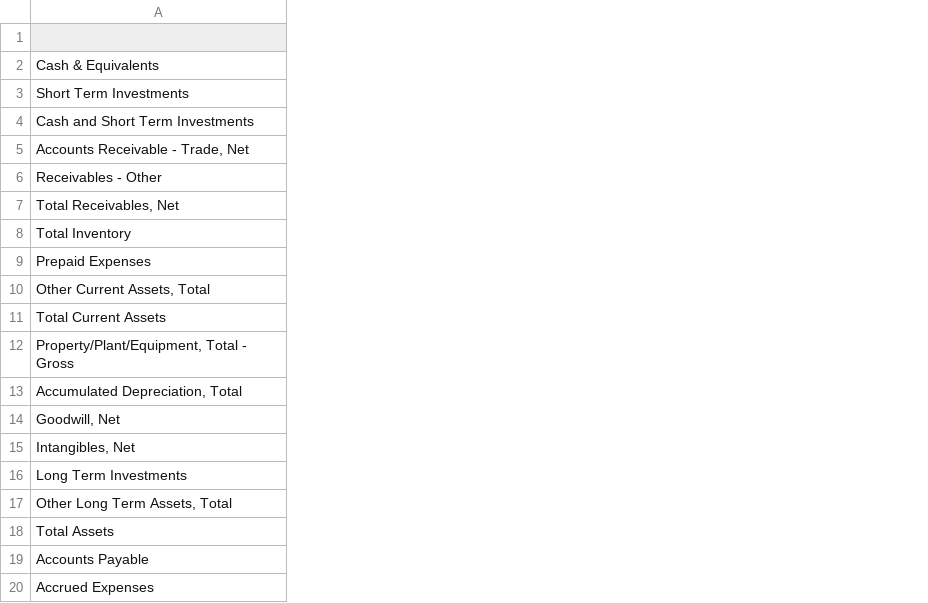
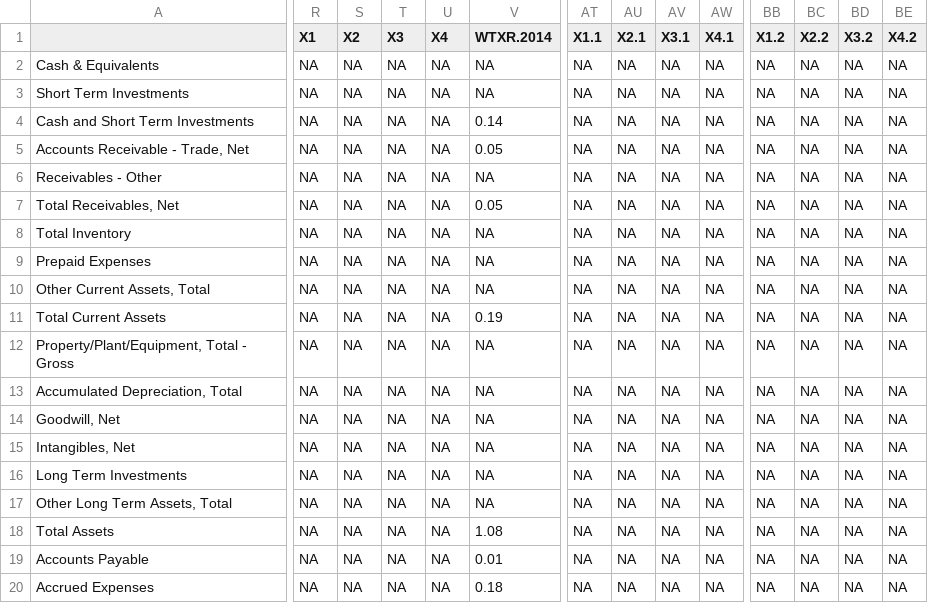
Before and after one commit to anttsou/qmj, a CSV file: data/balancesheets.csv, drawn as a sheet; only a part is shown, gaps mark what is left out; the diff covers the shown part only; the diff names each change by its address in the sheet, - before the commit and + after, or states it on an @@ line.

```diff
--- a/data/balancesheets.csv
+++ b/data/balancesheets.csv
+column R (X1), rows 2-20: all NA
+column S (X2), rows 2-20: all NA
+column T (X3), rows 2-20: all NA
+column U (X4), rows 2-20: all NA
+column V (WTXR.2014), rows 2-20: NA | NA | 0.14 | 0.05 | NA | 0.05 | NA | NA | NA | 0.19 | NA | NA | NA | NA | NA | NA | 1.08 | 0.01 | 0.18
+column AT (X1.1), rows 2-20: all NA
+column AU (X2.1), rows 2-20: all NA
+column AV (X3.1), rows 2-20: all NA
+column AW (X4.1), rows 2-20: all NA
+column BB (X1.2), rows 2-20: all NA
+column BC (X2.2), rows 2-20: all NA
+column BD (X3.2), rows 2-20: all NA
+column BE (X4.2), rows 2-20: all NA
```
Also changed, not shown: 12 added columns and 2 edited cells elsewhere in this file, data/cashflows.csv, data/incomestatements.csv, 5 other files.
